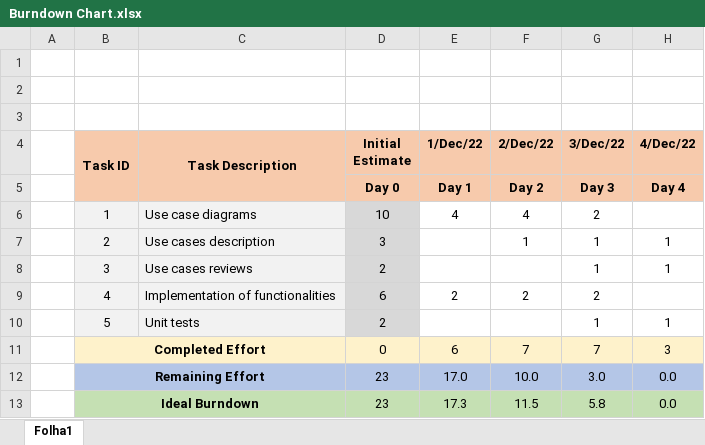
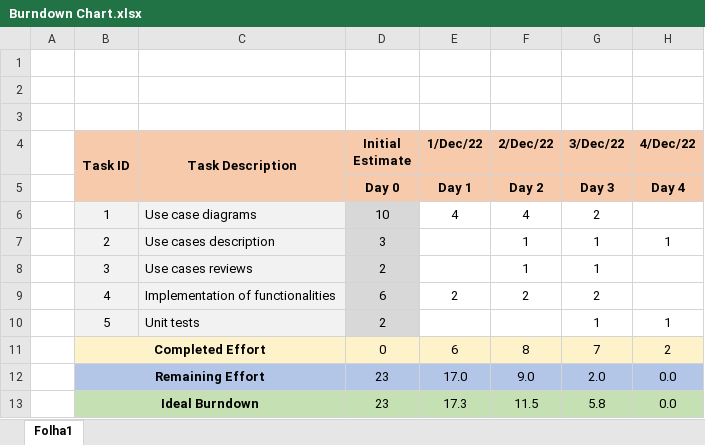
Before and after one commit to Martim-Costa/ganttproject, an Excel workbook: Project/Phase 2/Sprint 4/Burndown Chart.xlsx, sheet Folha1, drawn as a sheet; values as stored, in another font and other column widths than the file's, no borders; charts and pictures not drawn; the diff names each change by its address in the sheet, - before the commit and + after, or states it on an @@ line.

```diff
--- a/Project/Phase 2/Sprint 4/Burndown Chart.xlsx (sheet Folha1)
+++ b/Project/Phase 2/Sprint 4/Burndown Chart.xlsx (sheet Folha1)
-F8 (2/Dec/22): (empty)
+F8 (2/Dec/22): 1
-H8 (4/Dec/22): 1
+H8 (4/Dec/22): (empty)
-F11 (2/Dec/22): 7
+F11 (2/Dec/22): 8
-H11 (4/Dec/22): 3
+H11 (4/Dec/22): 2
-F12 (2/Dec/22): 10.0
+F12 (2/Dec/22): 9.0
-G12 (3/Dec/22): 3.0
+G12 (3/Dec/22): 2.0
```
Also changed, not shown: charts or pictures, Project/Phase 2/Sprint 4/Sprint Backlog.xlsx, Project/Scrum board.xlsx, 1 other file.
